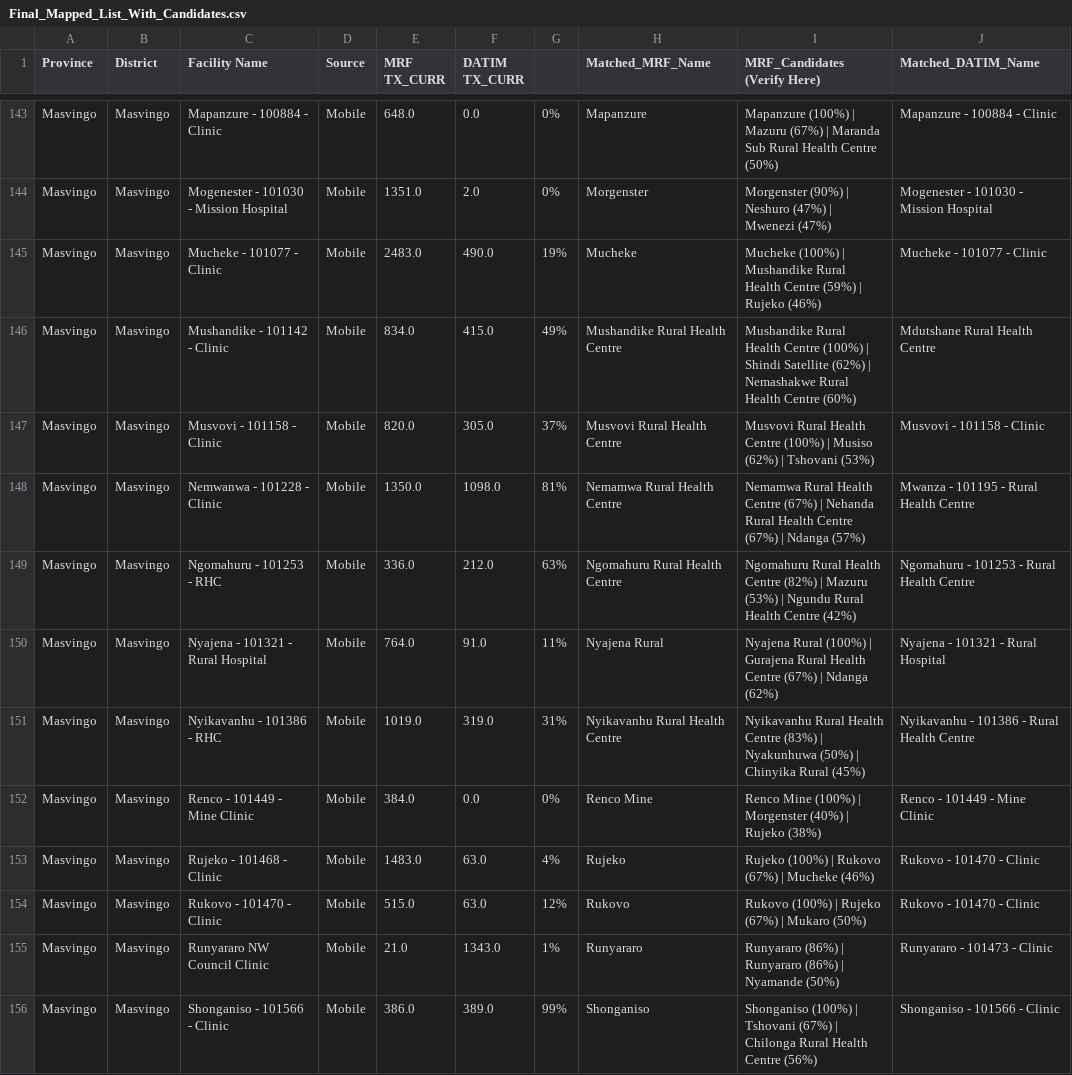
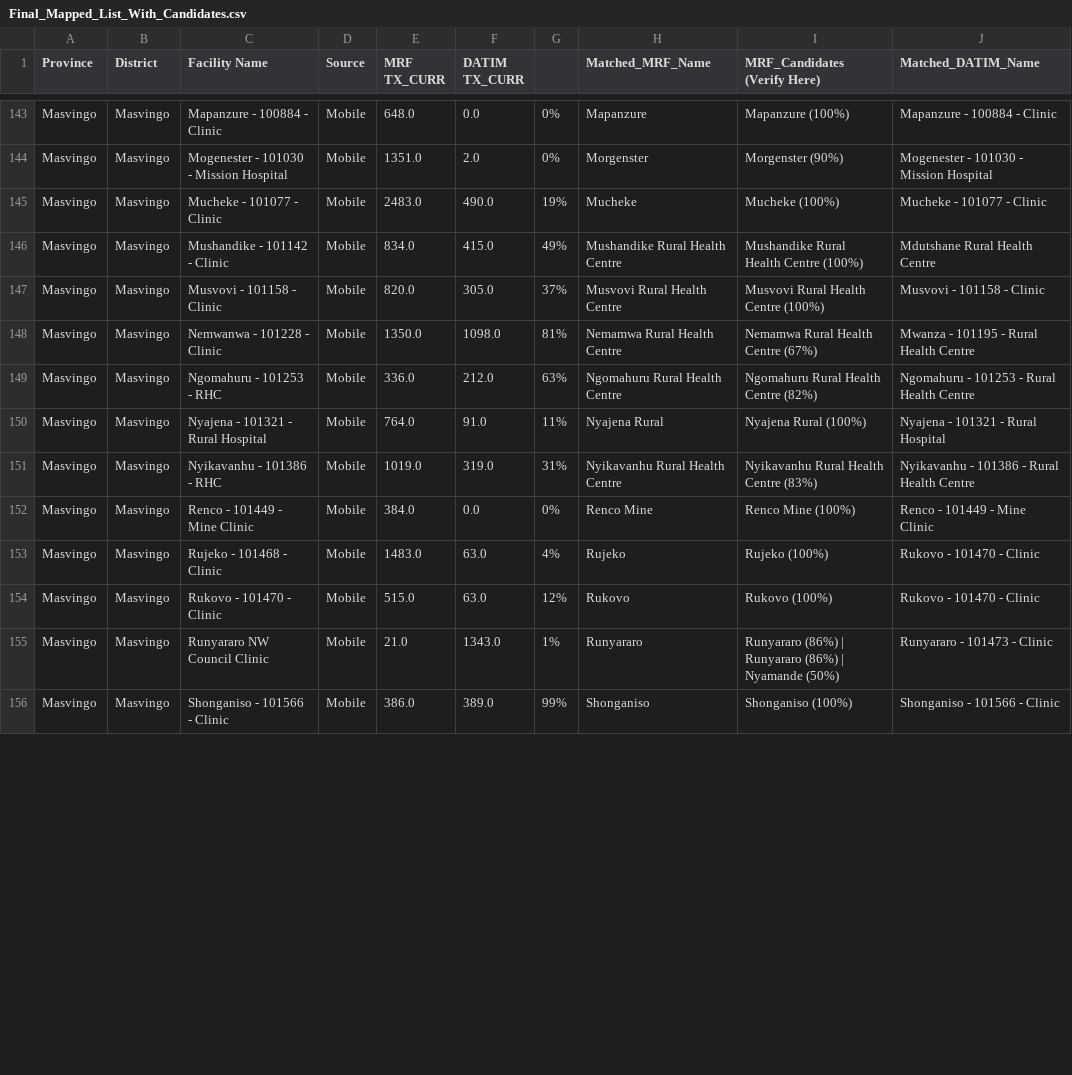
Before and after one commit to Tsungie/Data-Completeness-and-TX_CURR-Analysis-for-Key-Facilities, a CSV file: Final_Mapped_List_With_Candidates.csv, drawn as a sheet; only a part is shown, gaps mark what is left out; the diff covers the shown part only; the diff names each change by its address in the sheet, - before the commit and + after, or states it on an @@ line.

```diff
--- a/Final_Mapped_List_With_Candidates.csv
+++ b/Final_Mapped_List_With_Candidates.csv
-I143 (MRF_Candidates (Verify Here)): Mapanzure (100%) | Mazuru (67%) | Maranda Sub Rural Health Centre (50%)
+I143 (MRF_Candidates (Verify Here)): Mapanzure (100%)
-I144 (MRF_Candidates (Verify Here)): Morgenster (90%) | Neshuro (47%) | Mwenezi (47%)
+I144 (MRF_Candidates (Verify Here)): Morgenster (90%)
-I145 (MRF_Candidates (Verify Here)): Mucheke (100%) | Mushandike Rural Health Centre (59%) | Rujeko (46%)
+I145 (MRF_Candidates (Verify Here)): Mucheke (100%)
-I146 (MRF_Candidates (Verify Here)): …Centre (100%) | Shindi Satellite (62%) | Nemashakwe Rural Health Centre (60%)
+I146 (MRF_Candidates (Verify Here)): …Centre (100%)
-I147 (MRF_Candidates (Verify Here)): …Centre (100%) | Musiso (62%) | Tshovani (53%)
+I147 (MRF_Candidates (Verify Here)): …Centre (100%)
-I148 (MRF_Candidates (Verify Here)): …Centre (67%) | Nehanda Rural Health Centre (67%) | Ndanga (57%)
+I148 (MRF_Candidates (Verify Here)): …Centre (67%)
-I149 (MRF_Candidates (Verify Here)): …Centre (82%) | Mazuru (53%) | Ngundu Rural Health Centre (42%)
+I149 (MRF_Candidates (Verify Here)): …Centre (82%)
-I150 (MRF_Candidates (Verify Here)): …Rural (100%) | Gurajena Rural Health Centre (67%) | Ndanga (62%)
+I150 (MRF_Candidates (Verify Here)): …Rural (100%)
-I151 (MRF_Candidates (Verify Here)): …Centre (83%) | Nyakunhuwa (50%) | Chinyika Rural (45%)
+I151 (MRF_Candidates (Verify Here)): …Centre (83%)
-I152 (MRF_Candidates (Verify Here)): Renco Mine (100%) | Morgenster (40%) | Rujeko (38%)
+I152 (MRF_Candidates (Verify Here)): Renco Mine (100%)
-I153 (MRF_Candidates (Verify Here)): Rujeko (100%) | Rukovo (67%) | Mucheke (46%)
+I153 (MRF_Candidates (Verify Here)): Rujeko (100%)
-I154 (MRF_Candidates (Verify Here)): Rukovo (100%) | Rujeko (67%) | Mukaro (50%)
+I154 (MRF_Candidates (Verify Here)): Rukovo (100%)
-I156 (MRF_Candidates (Verify Here)): Shonganiso (100%) | Tshovani (67%) | Chilonga Rural Health Centre (56%)
+I156 (MRF_Candidates (Verify Here)): Shonganiso (100%)
```
Also changed, not shown: 97 edited cells elsewhere in this file, 24 other files.
